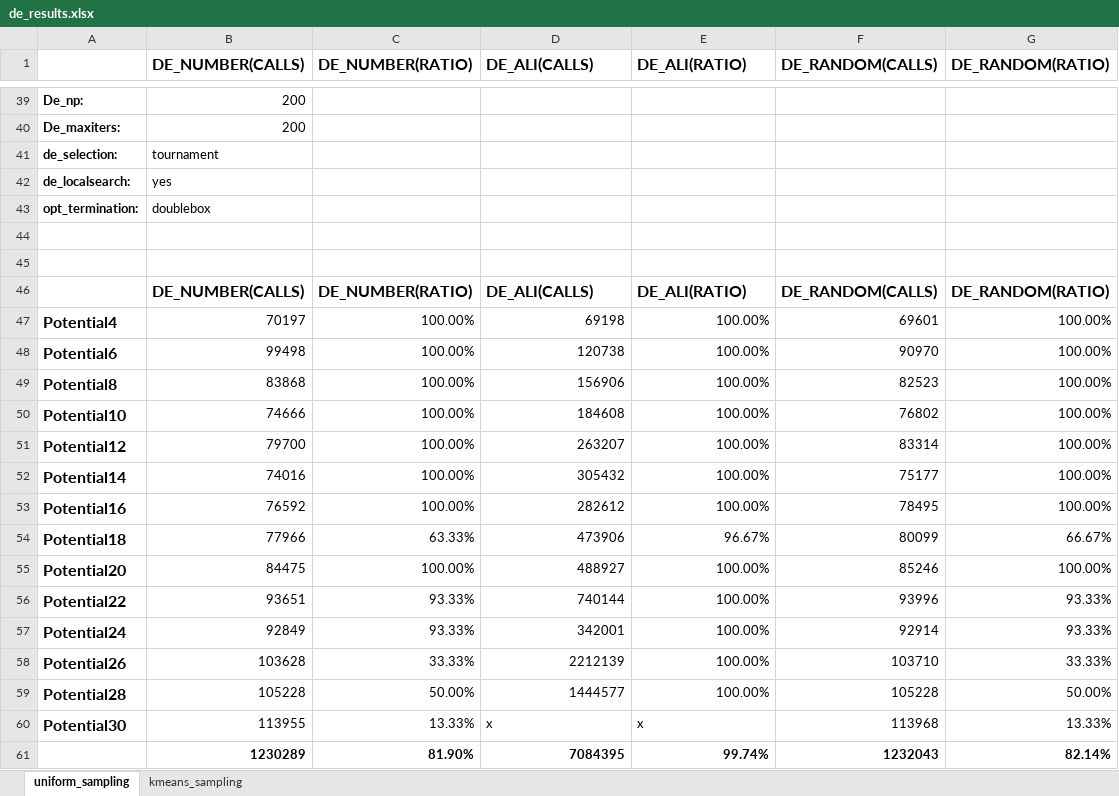
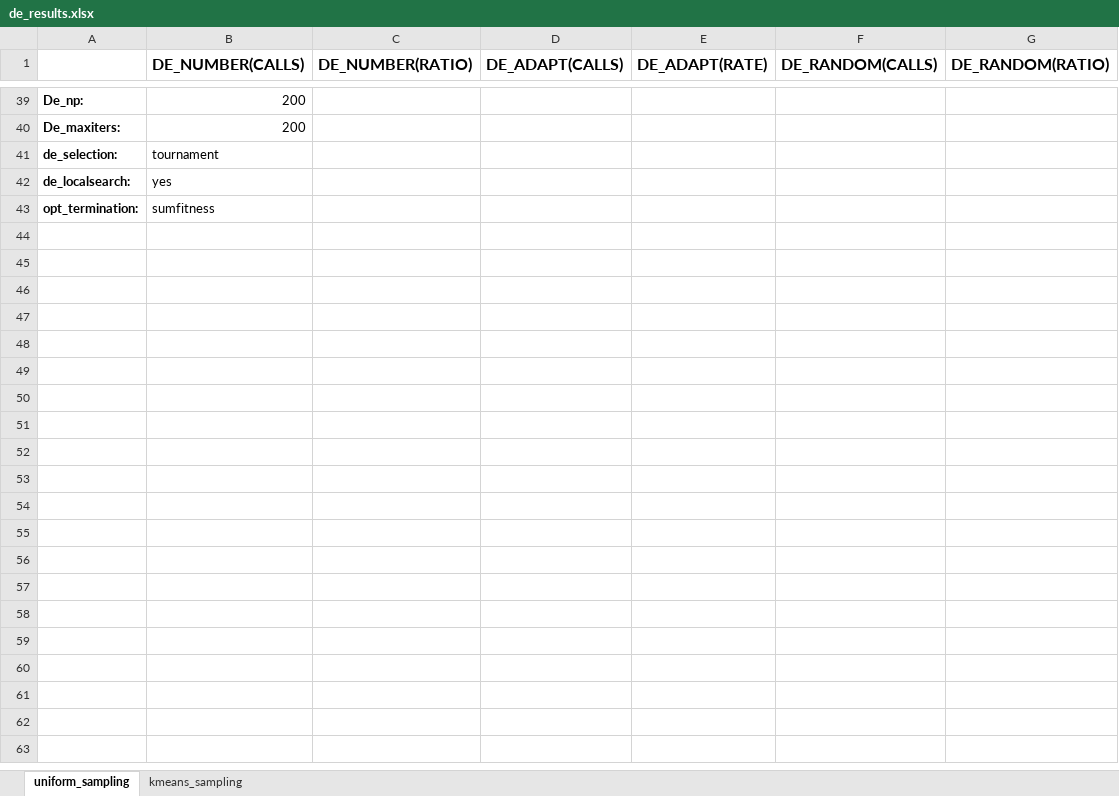
Before and after one commit to itsoulos/GlobalOptimus, an Excel workbook: doc/LARGE_SCALE/de_results.xlsx, sheet uniform_sampling, drawn as a sheet; only a part is shown, gaps mark what is left out; values as stored, in another font and other column widths than the file's, no borders; removed rows and columns are numbered as before the commit, all else as after; the diff covers the shown part only; the diff names each change by its address in the sheet, - before the commit and + after, or states it on an @@ line.

```diff
--- a/doc/LARGE_SCALE/de_results.xlsx (sheet uniform_sampling)
+++ b/doc/LARGE_SCALE/de_results.xlsx (sheet uniform_sampling)
-D1: DE_ALI(CALLS)
+D1: DE_ADAPT(CALLS)
-E1: DE_ALI(RATIO)
+E1: DE_ADAPT(RATE)
-B43 (DE_NUMBER(CALLS)): doublebox
+B43 (DE_NUMBER(CALLS)): sumfitness
-row 44: (empty)
-row 45: (empty)
-row 46:  | DE_NUMBER(CALLS) | DE_NUMBER(RATIO) | DE_ALI(CALLS) | DE_ALI(RATIO) | DE_RANDOM(CALLS) | DE_RANDOM(RATIO)
-row 47: Potential4 | 70197 | 100.00% | 69198 | 100.00% | 69601 | 100.00%
-row 48: Potential6 | 99498 | 100.00% | 120738 | 100.00% | 90970 | 100.00%
-row 49: Potential8 | 83868 | 100.00% | 156906 | 100.00% | 82523 | 100.00%
-row 50: Potential10 | 74666 | 100.00% | 184608 | 100.00% | 76802 | 100.00%
-row 51: Potential12 | 79700 | 100.00% | 263207 | 100.00% | 83314 | 100.00%
-row 52: Potential14 | 74016 | 100.00% | 305432 | 100.00% | 75177 | 100.00%
-row 53: Potential16 | 76592 | 100.00% | 282612 | 100.00% | 78495 | 100.00%
-row 54: Potential18 | 77966 | 63.33% | 473906 | 96.67% | 80099 | 66.67%
-row 55: Potential20 | 84475 | 100.00% | 488927 | 100.00% | 85246 | 100.00%
-row 56: Potential22 | 93651 | 93.33% | 740144 | 100.00% | 93996 | 93.33%
-row 57: Potential24 | 92849 | 93.33% | 342001 | 100.00% | 92914 | 93.33%
-row 58: Potential26 | 103628 | 33.33% | 2212139 | 100.00% | 103710 | 33.33%
-row 59: Potential28 | 105228 | 50.00% | 1444577 | 100.00% | 105228 | 50.00%
-row 60: Potential30 | 113955 | 13.33% | x | x | 113968 | 13.33%
-row 61:  | 1230289 | 81.90% | 7084395 | 99.74% | 1232043 | 82.14%
```
Also changed, not shown: 22 added rows, 49 removed rows and 31 edited cells elsewhere in this sheet, sheet kmeans_sampling, 1 other file.
